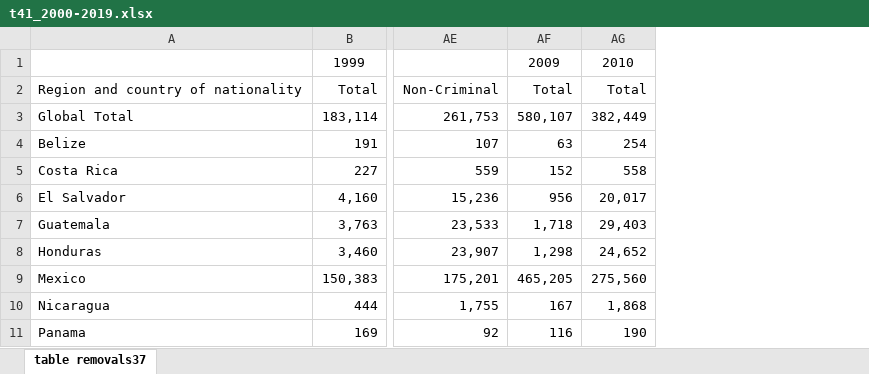
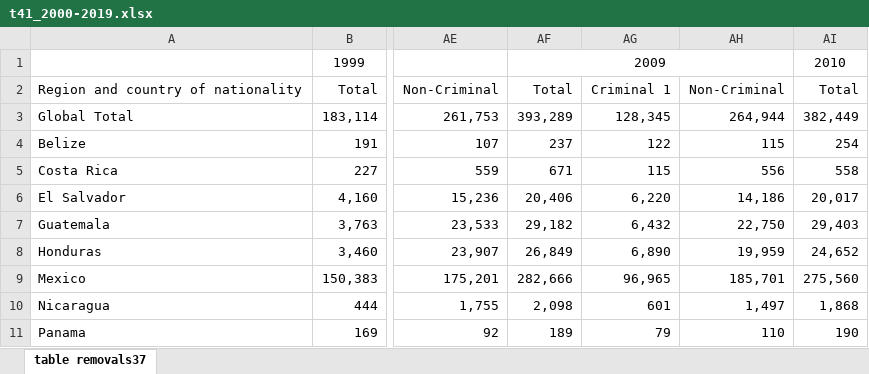
Before and after one commit to opheeelia/11.154-proj-pathways, an Excel workbook: data/t41_2000-2019.xlsx, sheet table removals37, drawn as a sheet; only a part is shown, gaps mark what is left out; values as stored, in another font and other column widths than the file's, no borders; removed rows and columns are numbered as before the commit, all else as after; the diff names each change by its address in the sheet, - before the commit and + after, or states it on an @@ line.

Commit message:
fix t34 and 41 with accurate 2009 data, add new enf graph

```diff
--- a/data/t41_2000-2019.xlsx (sheet table removals37)
+++ b/data/t41_2000-2019.xlsx (sheet table removals37)
-column AF, rows 1-11: 2009 | Total | 580,107 | 63 | 152 | 956 | 1,718 | 1,298 | 465,205 | 167 | 116
+column AF, rows 1-11: 2009 | Total | 393,289 | 237 | 671 | 20,406 | 29,182 | 26,849 | 282,666 | 2,098 | 189
+column AG, rows 2-11: Criminal 1 | 128,345 | 122 | 115 | 6,220 | 6,432 | 6,890 | 96,965 | 601 | 79
+column AH, rows 2-11: Non-Criminal | 264,944 | 115 | 556 | 14,186 | 22,750 | 19,959 | 185,701 | 1,497 | 110
```
Also changed, not shown: data/t34_2000-2019.xlsx, 9 other files.
